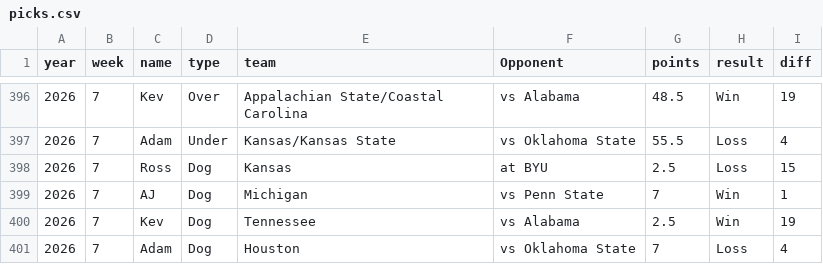
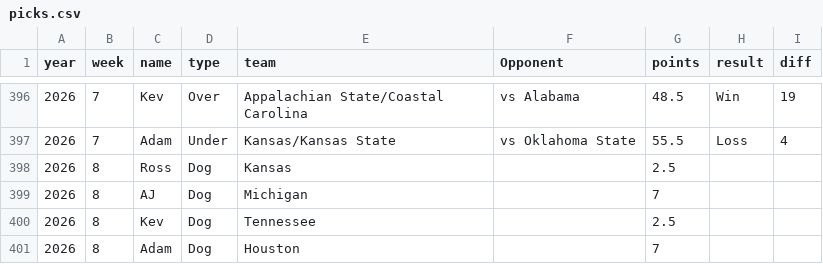
Before and after one commit to kevinjknudson/RBWR, a CSV file: picks.csv, drawn as a sheet; only a part is shown, gaps mark what is left out.

Commit message:
Sync picks from sheet

```diff
--- a/picks.csv
+++ b/picks.csv
@@ -397,5 +397,5 @@ year,week,name,type,team,Opponent,points,result,diff
 2026,7,Adam,Under,Kansas/Kansas State,vs Oklahoma State,55.5,Loss,4
-2026,7,Ross,Dog,Kansas,at BYU,2.5,Loss,15
-2026,7,AJ,Dog,Michigan,vs Penn State,7,Win,1
-2026,7,Kev,Dog,Tennessee,vs Alabama,2.5,Win,19
-2026,7,Adam,Dog,Houston,vs Oklahoma State,7,Loss,4
+2026,8,Ross,Dog,Kansas,,2.5,,
+2026,8,AJ,Dog,Michigan,,7,,
+2026,8,Kev,Dog,Tennessee,,2.5,,
+2026,8,Adam,Dog,Houston,,7,,
```
